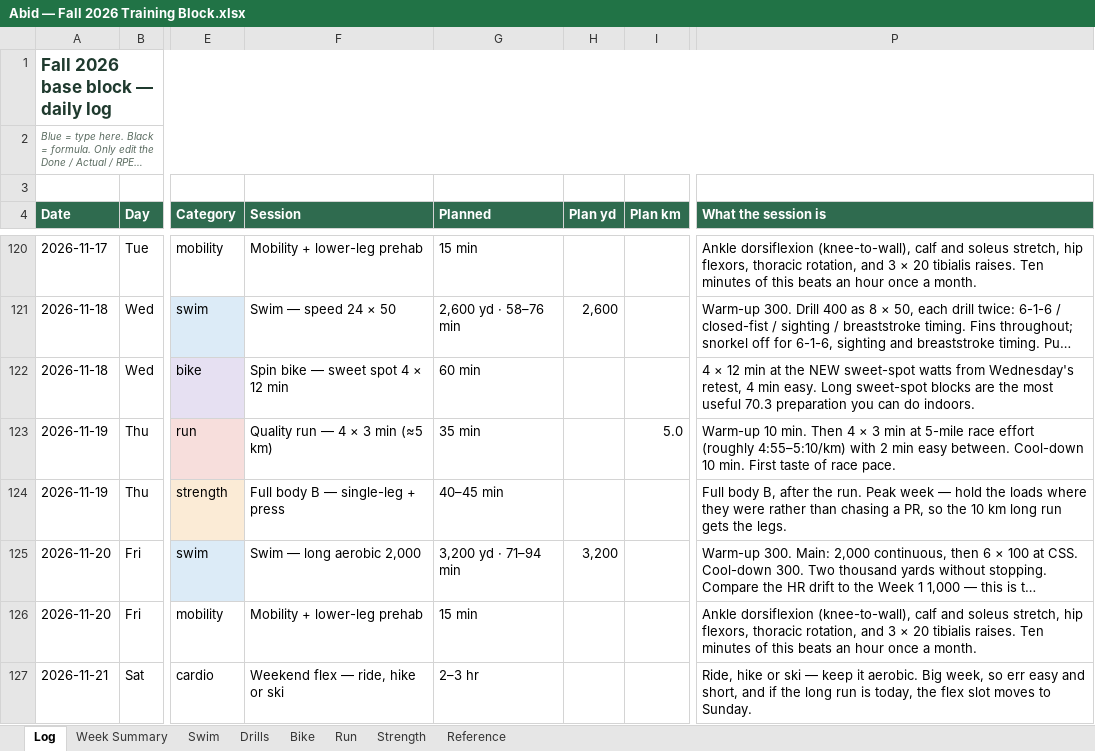
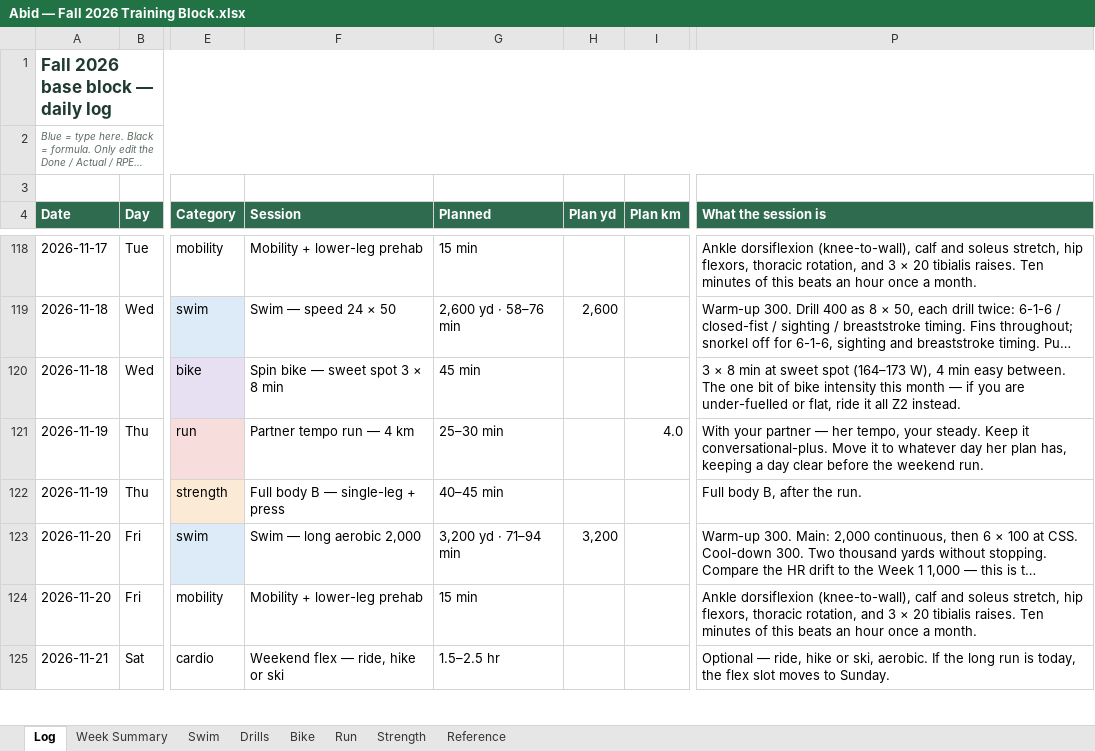
Before and after one commit to abidrahman/abid-workouts, an Excel workbook: Abid — Fall 2026 Training Block.xlsx, sheet Log, drawn as a sheet; only a part is shown, gaps mark what is left out; long unchanged cells end in …; values as stored, in another font and other column widths than the file's, no borders; conditional formats not drawn; addresses are those after the commit; the diff covers the shown part only; the diff names each change by its address in the sheet, - before the commit and + after, or states it on an @@ line.

```diff
--- a/Abid — Fall 2026 Training Block.xlsx (sheet Log)
+++ b/Abid — Fall 2026 Training Block.xlsx (sheet Log)
-F120 (Session): Spin bike — sweet spot 4 × 12 min
+F120 (Session): Spin bike — sweet spot 3 × 8 min
-G120 (Planned): 60 min
+G120 (Planned): 45 min
-P120 (What the session is): 4 × 12 min at the NEW sweet-spot watts from Wednesday's retest, 4 min easy. Long sweet-spot blocks are the most useful 70.3 preparation you can do indoors.
+P120 (What the session is): 3 × 8 min at sweet spot (164–173 W), 4 min easy between. The one bit of bike intensity this month — if you are under-fuelled or flat, ride it all Z2 instead.
-F121 (Session): Quality run — 4 × 3 min (≈5 km)
+F121 (Session): Partner tempo run — 4 km
-G121 (Planned): 35 min
+G121 (Planned): 25–30 min
-I121 (Plan km): 5.0
+I121 (Plan km): 4.0
-P121 (What the session is): Warm-up 10 min. Then 4 × 3 min at 5-mile race effort (roughly 4:55–5:10/km) with 2 min easy between. Cool-down 10 min. First taste of race pace.
+P121 (What the session is): With your partner — her tempo, your steady. Keep it conversational-plus. Move it to whatever day her plan has, keeping a day clear before the weekend run.
-P122 (What the session is): …the run. Peak week — hold the loads where they were rather than chasing a PR, so the 10 km long run gets the legs.
+P122 (What the session is): …the run.
-G125 (Planned): 2–3 hr
+G125 (Planned): 1.5–2.5 hr
-P125 (What the session is): Ride, hike or ski — keep it aerobic. Big week, so err easy and short, and if the long…
+P125 (What the session is): Optional — ride, hike or ski, aerobic. If the long…
```
Also changed, not shown: 1 added row, 8 removed rows, 109 edited cells and cell formats elsewhere in this sheet, sheet Week Summary, sheet Run, sheet Bike, sheet Reference, sheet Swim, 3 other files.
